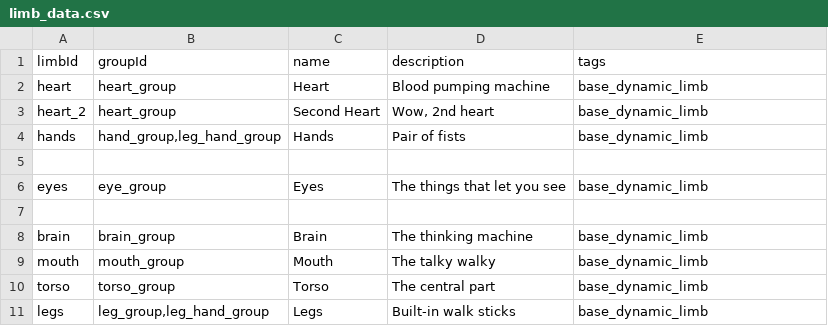
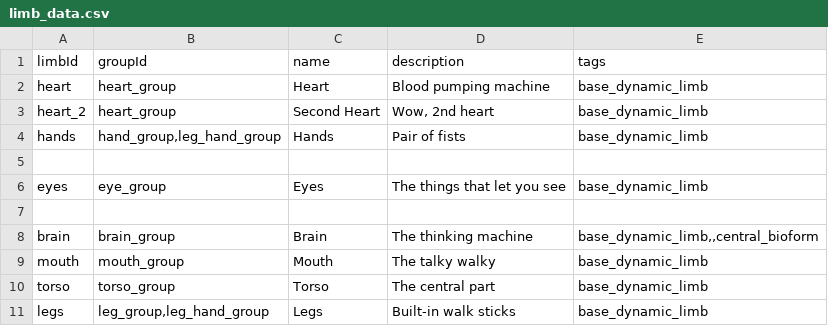
Before and after one commit to CosmicFishi/Bionic-Alteration, a CSV file: data/bionic/limb_data.csv, drawn as a sheet.

```diff
--- a/data/bionic/limb_data.csv
+++ b/data/bionic/limb_data.csv
@@ -7,3 +7,3 @@ eyes,eye_group,Eyes,The things that let you see,base_dynamic_limb
 ,,,,
-brain,brain_group,Brain,The thinking machine,base_dynamic_limb
+brain,brain_group,Brain,The thinking machine,"base_dynamic_limb,,central_bioform"
 mouth,mouth_group,Mouth,The talky walky,base_dynamic_limb
```
Also changed, not shown: 6 other files.
